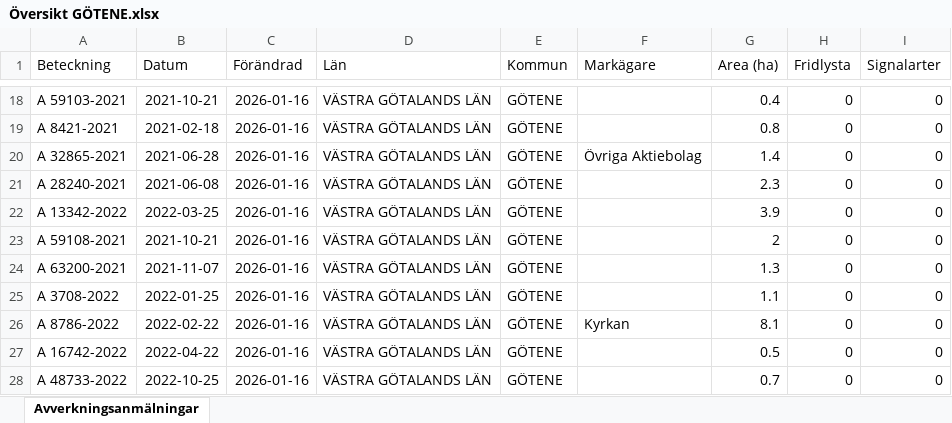
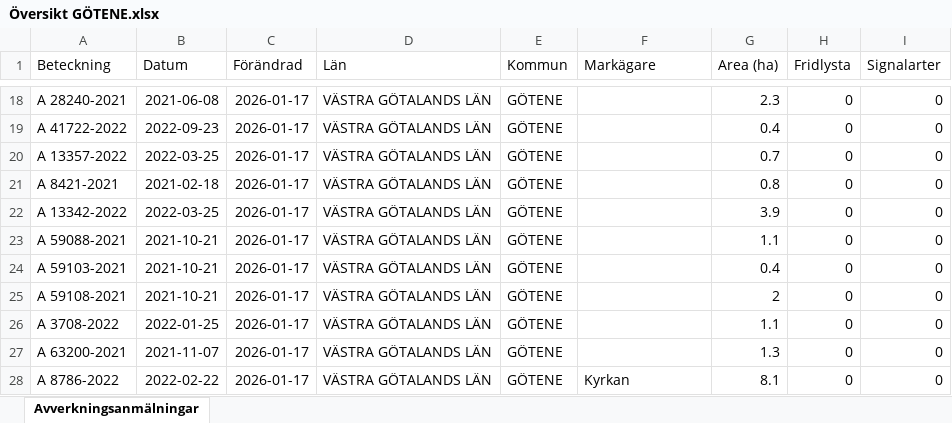
Before and after one commit to klasma/Logging_1471, an Excel workbook: Översikt GÖTENE.xlsx, sheet Avverkningsanmälningar, drawn as a sheet; only a part is shown, gaps mark what is left out; values as stored, in another font and other column widths than the file's, no borders; the diff covers the shown part only; the diff names each change by its address in the sheet, - before the commit and + after, or states it on an @@ line.

```diff
--- a/Översikt GÖTENE.xlsx (sheet Avverkningsanmälningar)
+++ b/Översikt GÖTENE.xlsx (sheet Avverkningsanmälningar)
-A18 (Beteckning): A 59103-2021
+A18 (Beteckning): A 28240-2021
-B18 (Datum): 2021-10-21
+B18 (Datum): 2021-06-08
-C18:C28 (Förändrad): 2026-01-16
+C18:C28 (Förändrad): 2026-01-17
-G18 (Area (ha)): 0.4
+G18 (Area (ha)): 2.3
-A19 (Beteckning): A 8421-2021
+A19 (Beteckning): A 41722-2022
-B19 (Datum): 2021-02-18
+B19 (Datum): 2022-09-23
-G19 (Area (ha)): 0.8
+G19 (Area (ha)): 0.4
-A20 (Beteckning): A 32865-2021
+A20 (Beteckning): A 13357-2022
-B20 (Datum): 2021-06-28
+B20 (Datum): 2022-03-25
-F20 (Markägare): Övriga Aktiebolag
+F20 (Markägare): (empty)
-G20 (Area (ha)): 1.4
+G20 (Area (ha)): 0.7
-A21 (Beteckning): A 28240-2021
+A21 (Beteckning): A 8421-2021
-B21 (Datum): 2021-06-08
+B21 (Datum): 2021-02-18
-G21 (Area (ha)): 2.3
+G21 (Area (ha)): 0.8
-A23 (Beteckning): A 59108-2021
+A23 (Beteckning): A 59088-2021
-G23 (Area (ha)): 2
+G23 (Area (ha)): 1.1
-A24 (Beteckning): A 63200-2021
+A24 (Beteckning): A 59103-2021
-B24 (Datum): 2021-11-07
+B24 (Datum): 2021-10-21
-G24 (Area (ha)): 1.3
+G24 (Area (ha)): 0.4
-A25 (Beteckning): A 3708-2022
+A25 (Beteckning): A 59108-2021
-B25 (Datum): 2022-01-25
+B25 (Datum): 2021-10-21
-G25 (Area (ha)): 1.1
+G25 (Area (ha)): 2
-A26 (Beteckning): A 8786-2022
+A26 (Beteckning): A 3708-2022
-B26 (Datum): 2022-02-22
+B26 (Datum): 2022-01-25
-F26 (Markägare): Kyrkan
+F26 (Markägare): (empty)
-G26 (Area (ha)): 8.1
+G26 (Area (ha)): 1.1
-A27 (Beteckning): A 16742-2022
+A27 (Beteckning): A 63200-2021
-B27 (Datum): 2022-04-22
+B27 (Datum): 2021-11-07
-G27 (Area (ha)): 0.5
+G27 (Area (ha)): 1.3
-A28 (Beteckning): A 48733-2022
+A28 (Beteckning): A 8786-2022
-B28 (Datum): 2022-10-25
+B28 (Datum): 2022-02-22
-F28 (Markägare): (empty)
+F28 (Markägare): Kyrkan
-G28 (Area (ha)): 0.7
+G28 (Area (ha)): 8.1
```
Also changed, not shown: 924 edited cells elsewhere in this sheet, artfynd/A 12658-2023 artfynd.xlsx, artfynd/A 12865-2022 artfynd.xlsx, 55 other files.
